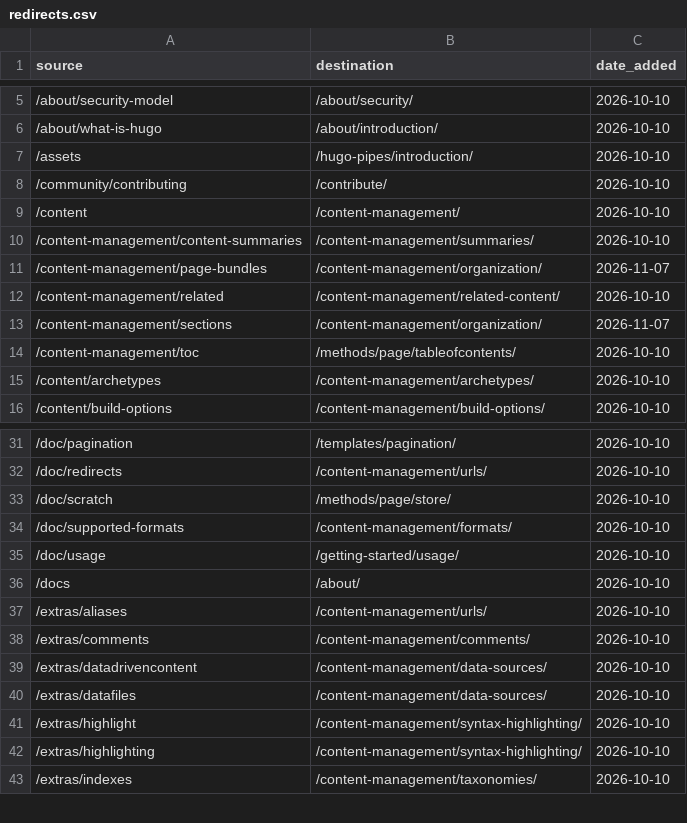
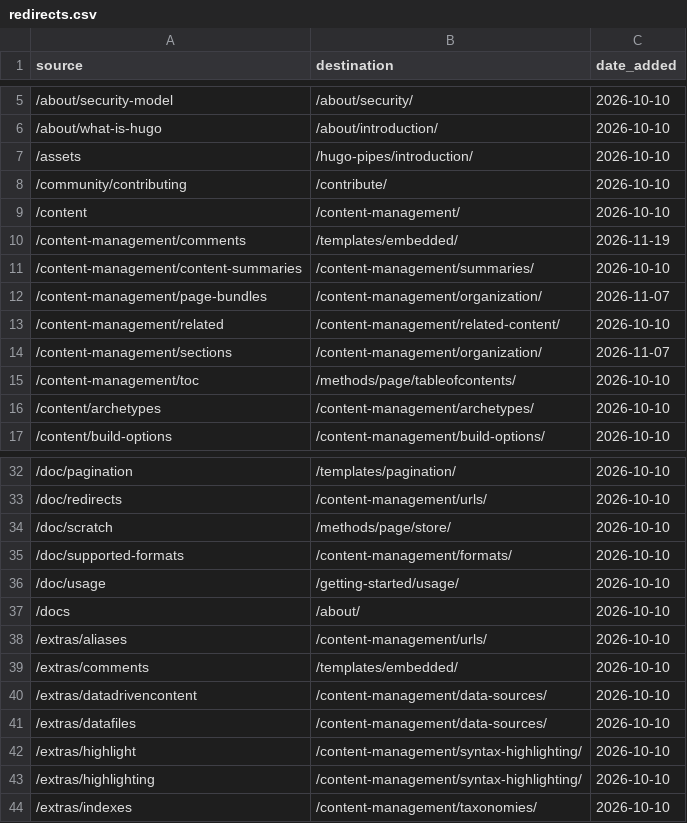
Before and after one commit to gohugoio/hugoDocs, a CSV file: assets/data/redirects.csv, drawn as a sheet; only a part is shown, gaps mark what is left out.

Commit message:
content: Remove the comments page
Remove the comments page, which duplicated the Disqus section of
the embedded partial templates page, and redirect its URL to that
page. Update the existing /extras/comments redirect accordingly.

The page also listed third-party commenting systems. The list was
hard to maintain and prone to link rot, so remove it rather than
move it.

```diff
--- a/assets/data/redirects.csv
+++ b/assets/data/redirects.csv
@@ -9,2 +9,3 @@
 "/content","/content-management/","2026-10-10"
+"/content-management/comments","/templates/embedded/","2026-11-19"
 "/content-management/content-summaries","/content-management/summaries/","2026-10-10"
@@ -37,3 +38,3 @@
 "/extras/aliases","/content-management/urls/","2026-10-10"
-"/extras/comments","/content-management/comments/","2026-10-10"
+"/extras/comments","/templates/embedded/","2026-10-10"
 "/extras/datadrivencontent","/content-management/data-sources/","2026-10-10"
```
Also changed, not shown: 1 other file.
